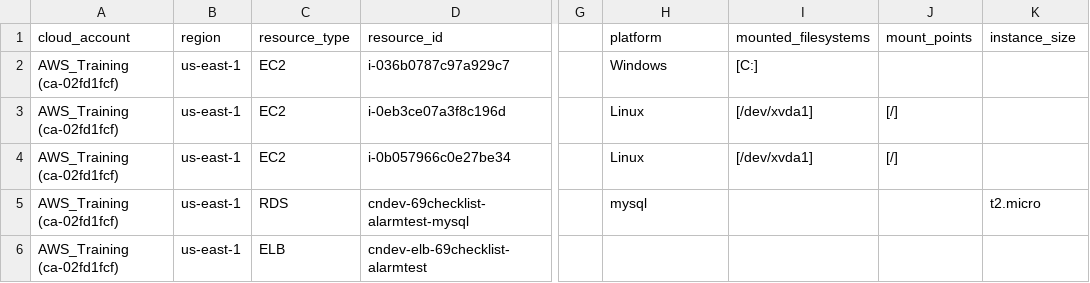
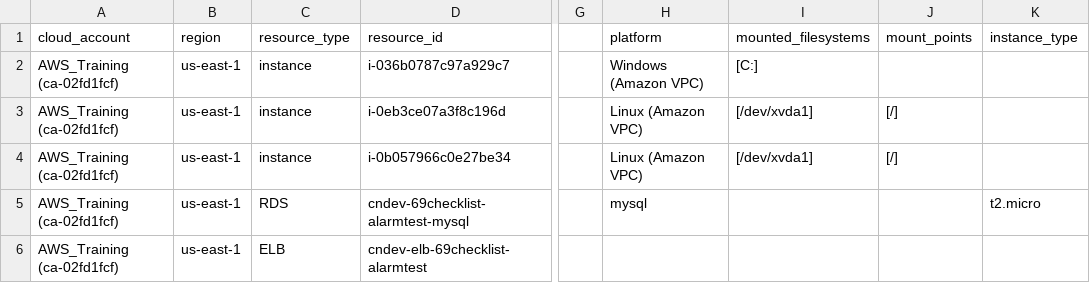
Before and after one commit to abyle4/cloudNexa-CFProj, a CSV file: demoCSVs/acctChecklistDemo.csv, drawn as a sheet; only a part is shown, gaps mark what is left out; the diff names each change by its address in the sheet, - before the commit and + after, or states it on an @@ line.

Commit message:
Finalized functionality to adjust RDS alarm threshold based on instance type

```diff
--- a/demoCSVs/acctChecklistDemo.csv
+++ b/demoCSVs/acctChecklistDemo.csv
-K1: instance_size
+K1: instance_type
-C2:C4 (resource_type): EC2
+C2:C4 (resource_type): instance
-H2 (platform): Windows
+H2 (platform): Windows (Amazon VPC)
-H3:H4 (platform): Linux
+H3:H4 (platform): Linux (Amazon VPC)
```
Also changed, not shown: 9 other files.
